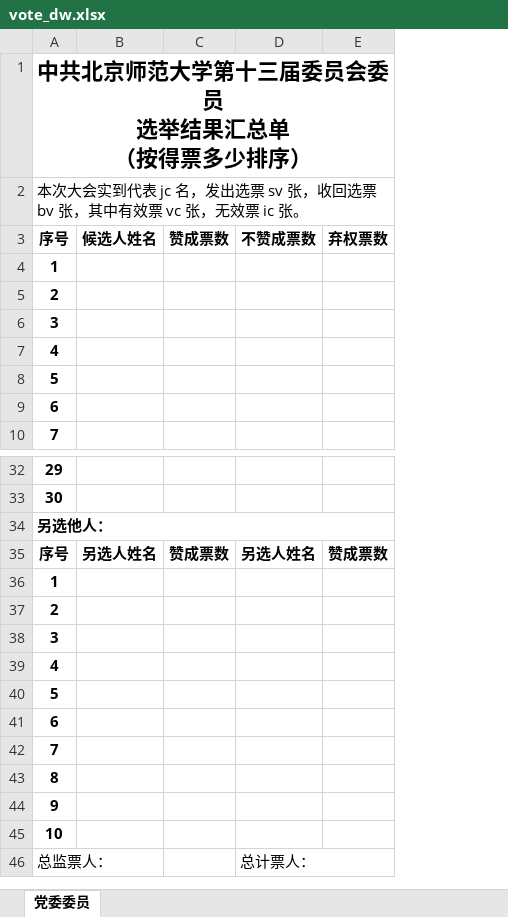
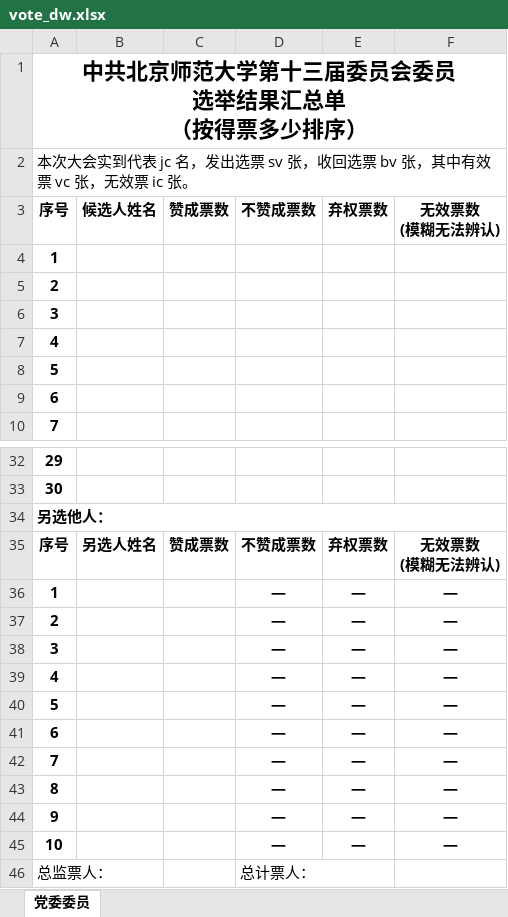
Before and after one commit to xvchaoqun/owip, an Excel workbook: src/main/resources/xlsx/pcs/vote_dw.xlsx, sheet 党委委员, drawn as a sheet; only a part is shown, gaps mark what is left out; values as stored, in another font and other column widths than the file's, no borders; removed rows and columns are numbered as before the commit, all else as after; ↵ is a line break in a cell; the diff names each change by its address in the sheet, - before the commit and + after, or states it on an @@ line.

```diff
--- a/src/main/resources/xlsx/pcs/vote_dw.xlsx (sheet 党委委员)
+++ b/src/main/resources/xlsx/pcs/vote_dw.xlsx (sheet 党委委员)
-column E, row 3: 弃权票数; row 35: 赞成票数
+column E, row 3: 弃权票数; rows 35-45: 弃权票数 | — | — | — | — | — | — | — | — | — | —
+column F, row 3: 无效票数 ↵ (模糊无法辨认); rows 35-45: 无效票数 ↵ (模糊无法辨认) | — | — | — | — | — | — | — | — | — | —
-D35: 另选人姓名
+D35: 不赞成票数
-D36:D45: (empty)
+D36:D45: —
```
Also changed, not shown: src/main/resources/xlsx/pcs/vote_jw.xlsx, 5 other files.
